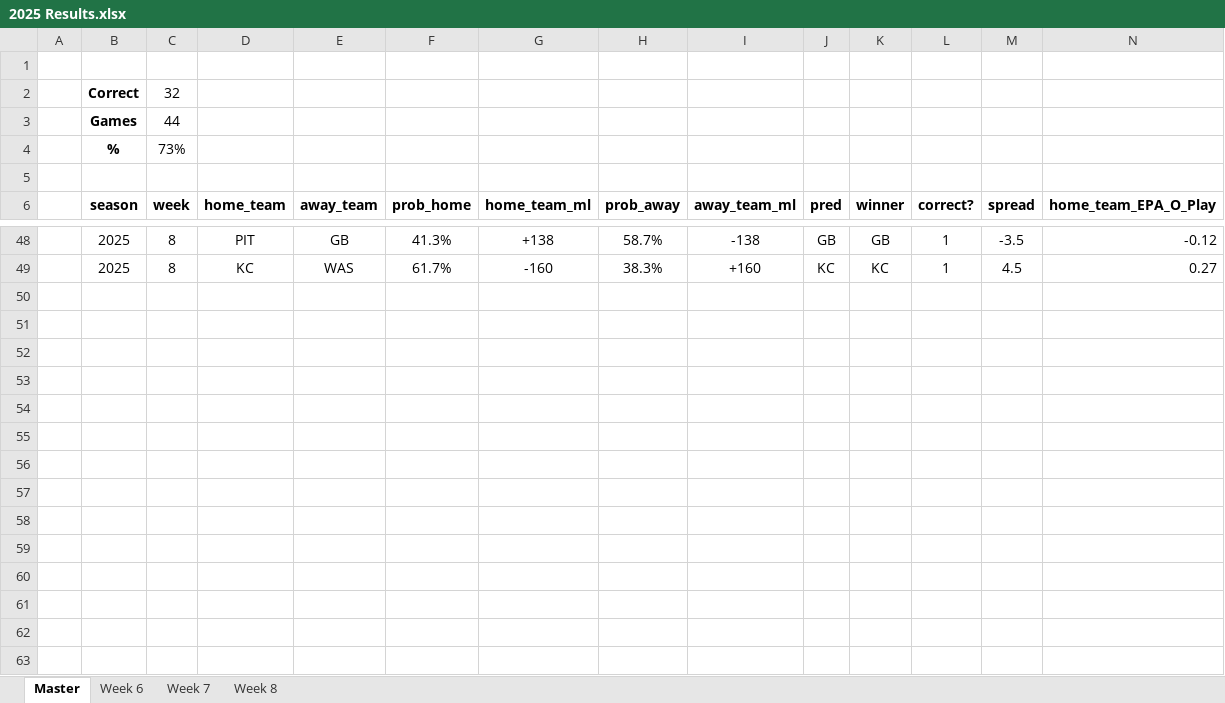
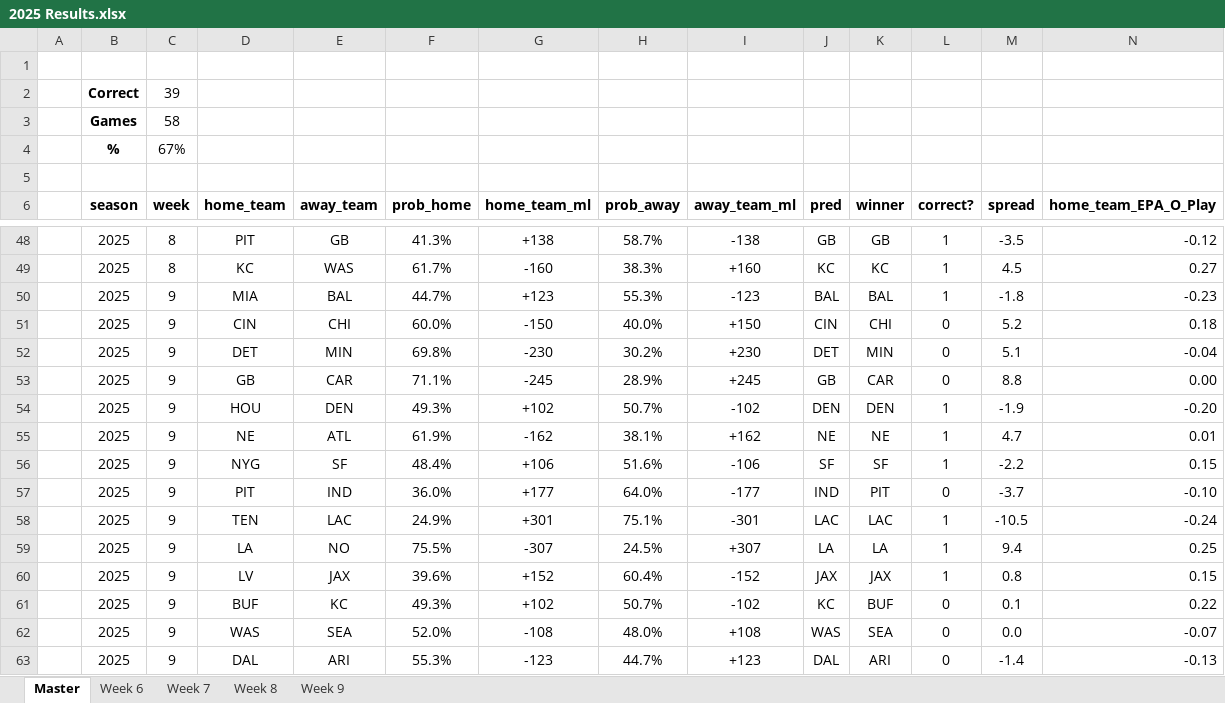
Before and after one commit to jmiller240/nfl-analytics, an Excel workbook: model results/2025 Results.xlsx, sheet Master, drawn as a sheet; only a part is shown, gaps mark what is left out; values as stored, in another font and other column widths than the file's, no borders; conditional formats not drawn; rows hold the shown columns only; the diff names each change by its address in the sheet, - before the commit and + after, or states it on an @@ line.

```diff
--- a/model results/2025 Results.xlsx (sheet Master)
+++ b/model results/2025 Results.xlsx (sheet Master)
+sheet tab: Week 9
-C2 (week): 32
+C2 (week): 39
-C3 (week): 44
+C3 (week): 58
-C4 (week): 73%
+C4 (week): 67%
+row 50:  | 2025 | 9 | MIA | BAL | 44.7% | +123 | 55.3% | -123 | BAL | BAL | 1 | -1.8 | -0.23
+row 51:  | 2025 | 9 | CIN | CHI | 60.0% | -150 | 40.0% | +150 | CIN | CHI | 0 | 5.2 | 0.18
+row 52:  | 2025 | 9 | DET | MIN | 69.8% | -230 | 30.2% | +230 | DET | MIN | 0 | 5.1 | -0.04
+row 53:  | 2025 | 9 | GB | CAR | 71.1% | -245 | 28.9% | +245 | GB | CAR | 0 | 8.8 | 0.00
+row 54:  | 2025 | 9 | HOU | DEN | 49.3% | +102 | 50.7% | -102 | DEN | DEN | 1 | -1.9 | -0.20
+row 55:  | 2025 | 9 | NE | ATL | 61.9% | -162 | 38.1% | +162 | NE | NE | 1 | 4.7 | 0.01
+row 56:  | 2025 | 9 | NYG | SF | 48.4% | +106 | 51.6% | -106 | SF | SF | 1 | -2.2 | 0.15
+row 57:  | 2025 | 9 | PIT | IND | 36.0% | +177 | 64.0% | -177 | IND | PIT | 0 | -3.7 | -0.10
+row 58:  | 2025 | 9 | TEN | LAC | 24.9% | +301 | 75.1% | -301 | LAC | LAC | 1 | -10.5 | -0.24
+row 59:  | 2025 | 9 | LA | NO | 75.5% | -307 | 24.5% | +307 | LA | LA | 1 | 9.4 | 0.25
+row 60:  | 2025 | 9 | LV | JAX | 39.6% | +152 | 60.4% | -152 | JAX | JAX | 1 | 0.8 | 0.15
+row 61:  | 2025 | 9 | BUF | KC | 49.3% | +102 | 50.7% | -102 | KC | BUF | 0 | 0.1 | 0.22
+row 62:  | 2025 | 9 | WAS | SEA | 52.0% | -108 | 48.0% | +108 | WAS | SEA | 0 | 0.0 | -0.07
+row 63:  | 2025 | 9 | DAL | ARI | 55.3% | -123 | 44.7% | +123 | DAL | ARI | 0 | -1.4 | -0.13
```
Also changed, not shown: 9 other files.
